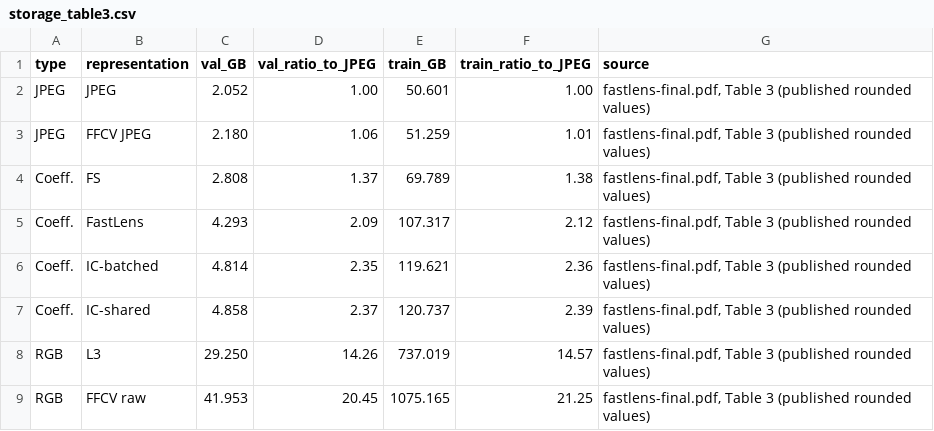
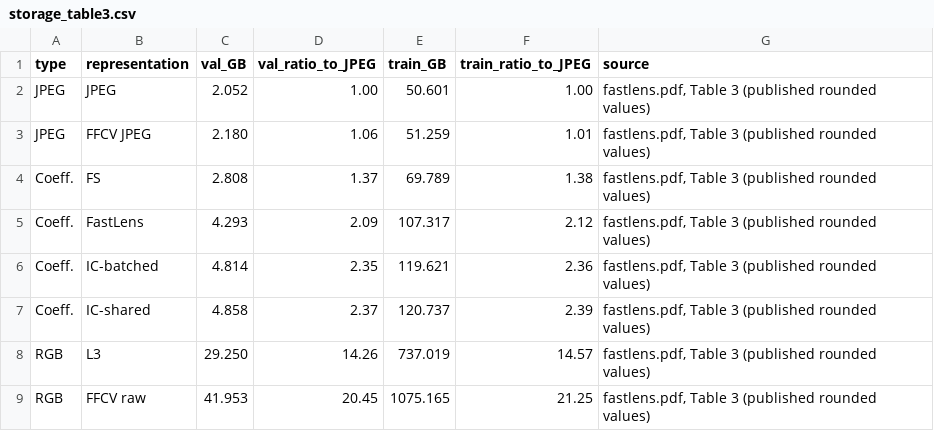
Before and after one commit to yuxin370/FastLanes, a CSV file: fastlens/benchmarks/paper/results/section_6_3/storage_table3.csv, drawn as a sheet.

Commit message:
docs: consolidate repository guide and rename the paper

```diff
--- a/fastlens/benchmarks/paper/results/section_6_3/storage_table3.csv
+++ b/fastlens/benchmarks/paper/results/section_6_3/storage_table3.csv
@@ -1,9 +1,9 @@
 type,representation,val_GB,val_ratio_to_JPEG,train_GB,train_ratio_to_JPEG,source
-JPEG,JPEG,2.052,1.00,50.601,1.00,"fastlens-final.pdf, Table 3 (published rounded values)"
-JPEG,FFCV JPEG,2.180,1.06,51.259,1.01,"fastlens-final.pdf, Table 3 (published rounded values)"
-Coeff.,FS,2.808,1.37,69.789,1.38,"fastlens-final.pdf, Table 3 (published rounded values)"
-Coeff.,FastLens,4.293,2.09,107.317,2.12,"fastlens-final.pdf, Table 3 (published rounded values)"
-Coeff.,IC-batched,4.814,2.35,119.621,2.36,"fastlens-final.pdf, Table 3 (published rounded values)"
-Coeff.,IC-shared,4.858,2.37,120.737,2.39,"fastlens-final.pdf, Table 3 (published rounded values)"
-RGB,L3,29.250,14.26,737.019,14.57,"fastlens-final.pdf, Table 3 (published rounded values)"
-RGB,FFCV raw,41.953,20.45,1075.165,21.25,"fastlens-final.pdf, Table 3 (published rounded values)"
+JPEG,JPEG,2.052,1.00,50.601,1.00,"fastlens.pdf, Table 3 (published rounded values)"
+JPEG,FFCV JPEG,2.180,1.06,51.259,1.01,"fastlens.pdf, Table 3 (published rounded values)"
+Coeff.,FS,2.808,1.37,69.789,1.38,"fastlens.pdf, Table 3 (published rounded values)"
+Coeff.,FastLens,4.293,2.09,107.317,2.12,"fastlens.pdf, Table 3 (published rounded values)"
+Coeff.,IC-batched,4.814,2.35,119.621,2.36,"fastlens.pdf, Table 3 (published rounded values)"
+Coeff.,IC-shared,4.858,2.37,120.737,2.39,"fastlens.pdf, Table 3 (published rounded values)"
+RGB,L3,29.250,14.26,737.019,14.57,"fastlens.pdf, Table 3 (published rounded values)"
+RGB,FFCV raw,41.953,20.45,1075.165,21.25,"fastlens.pdf, Table 3 (published rounded values)"
```
Also changed, not shown: fastlens/benchmarks/paper/results/section_6_1_workloads.csv, 10 other files.
